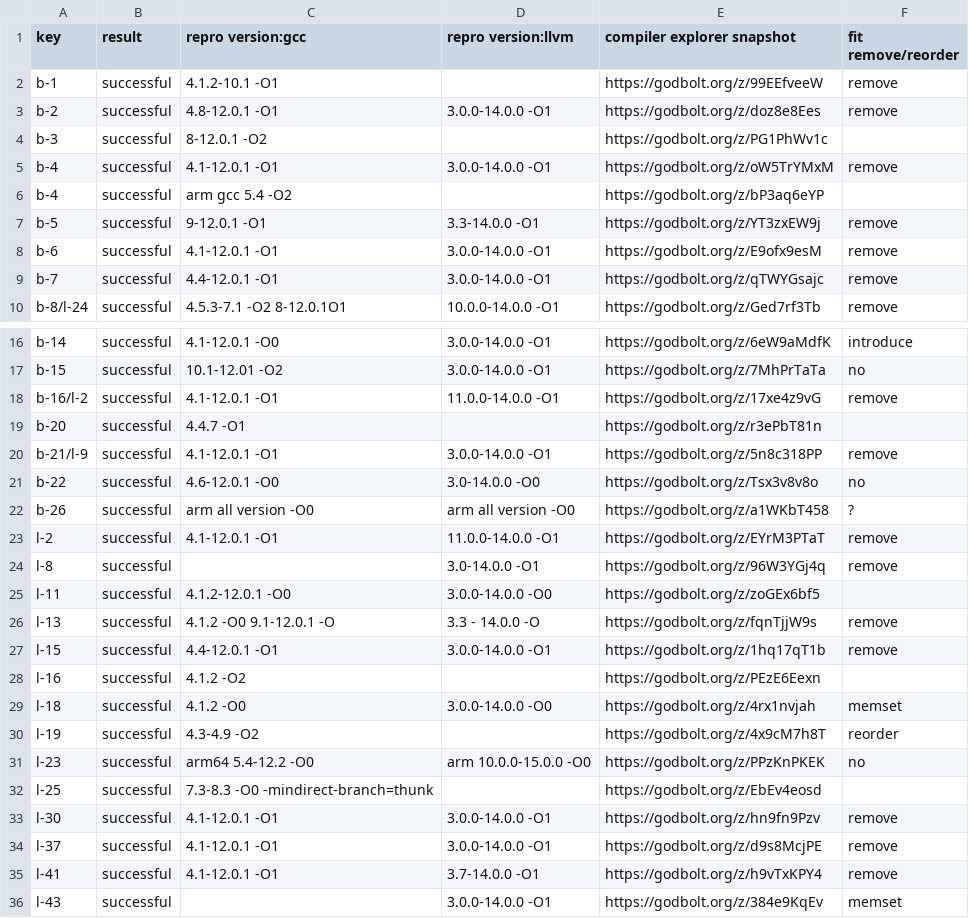
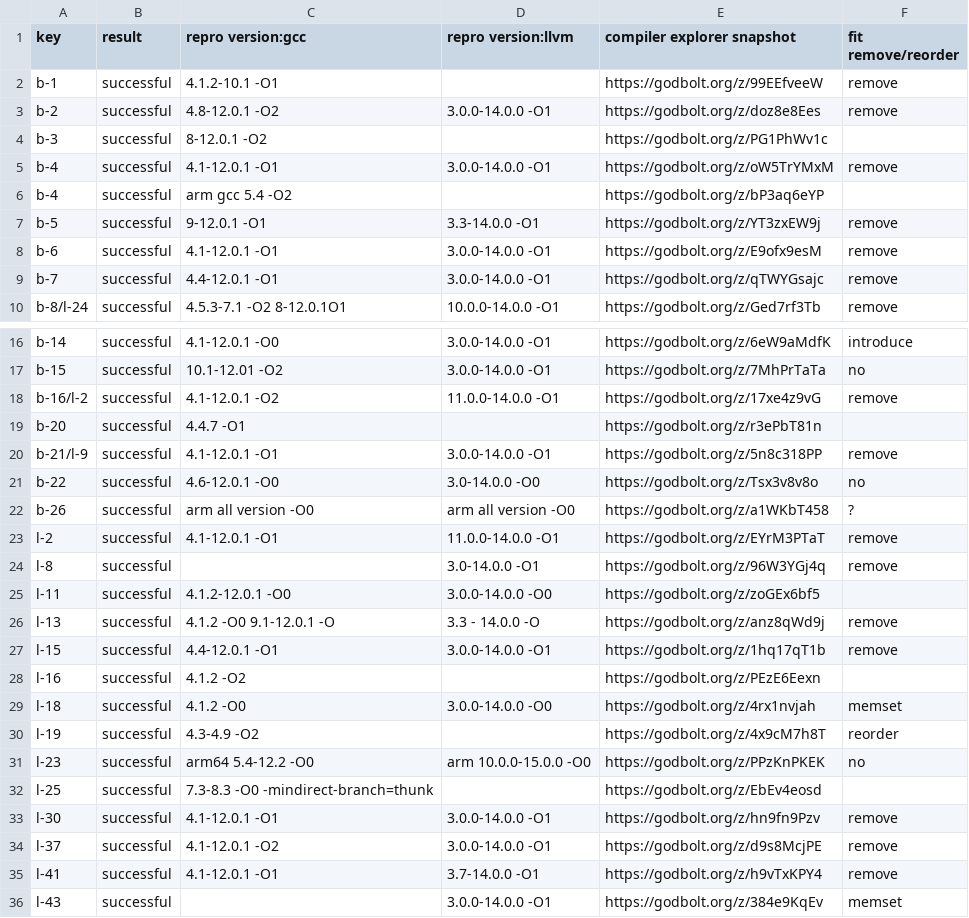
Before and after one commit to linkeLi0421/CISB-dataset, a CSV file: dataset/CISB-dataset-reproduce.csv, drawn as a sheet; only a part is shown, gaps mark what is left out.

Commit message:
dataset reproduce update

```diff
--- a/dataset/CISB-dataset-reproduce.csv
+++ b/dataset/CISB-dataset-reproduce.csv
@@ -2,3 +2,3 @@ key,result,repro version:gcc,repro version:llvm,compiler explorer snapshot,fit r
 b-1,successful,4.1.2-10.1 -O1,,https://godbolt.org/z/99EEfveeW,remove
-b-2,successful,4.8-12.0.1 -O1,3.0.0-14.0.0 -O1,https://godbolt.org/z/doz8e8Ees,remove
+b-2,successful,4.8-12.0.1 -O2,3.0.0-14.0.0 -O1,https://godbolt.org/z/doz8e8Ees,remove
 b-3,successful,8-12.0.1 -O2,,https://godbolt.org/z/PG1PhWv1c,
@@ -17,3 +17,3 @@ b-14,successful,4.1-12.0.1 -O0,3.0.0-14.0.0 -O1,https://godbolt.org/z/6eW9aMdfK,
 b-15,successful,10.1-12.01 -O2,3.0.0-14.0.0 -O1,https://godbolt.org/z/7MhPrTaTa,no
-b-16/l-2,successful,4.1-12.0.1 -O1,11.0.0-14.0.0 -O1,https://godbolt.org/z/17xe4z9vG,remove
+b-16/l-2,successful,4.1-12.0.1 -O2,11.0.0-14.0.0 -O1,https://godbolt.org/z/17xe4z9vG,remove
 b-20,successful,4.4.7 -O1,,https://godbolt.org/z/r3ePbT81n,
@@ -25,3 +25,3 @@ l-8,successful,,3.0-14.0.0 -O1,https://godbolt.org/z/96W3YGj4q,remove
 l-11,successful,4.1.2-12.0.1 -O0,3.0.0-14.0.0 -O0,https://godbolt.org/z/zoGEx6bf5,
-l-13,successful,4.1.2 -O0 9.1-12.0.1  -O,3.3 - 14.0.0   -O,https://godbolt.org/z/fqnTjjW9s,remove
+l-13,successful,4.1.2 -O0 9.1-12.0.1  -O,3.3 - 14.0.0   -O,https://godbolt.org/z/anz8qWd9j,remove
 l-15,successful,4.4-12.0.1 -O1,3.0.0-14.0.0 -O1,https://godbolt.org/z/1hq17qT1b,remove
@@ -33,3 +33,3 @@ l-25,successful,7.3-8.3 -O0 -mindirect-branch=thunk,,https://godbolt.org/z/EbEv4
 l-30,successful,4.1-12.0.1 -O1,3.0.0-14.0.0 -O1,https://godbolt.org/z/hn9fn9Pzv,remove
-l-37,successful,4.1-12.0.1 -O1,3.0.0-14.0.0 -O1,https://godbolt.org/z/d9s8McjPE,remove
+l-37,successful,4.1-12.0.1 -O2,3.0.0-14.0.0 -O1,https://godbolt.org/z/d9s8McjPE,remove
 l-41,successful,4.1-12.0.1 -O1,3.7-14.0.0 -O1,https://godbolt.org/z/h9vTxKPY4,remove
```
